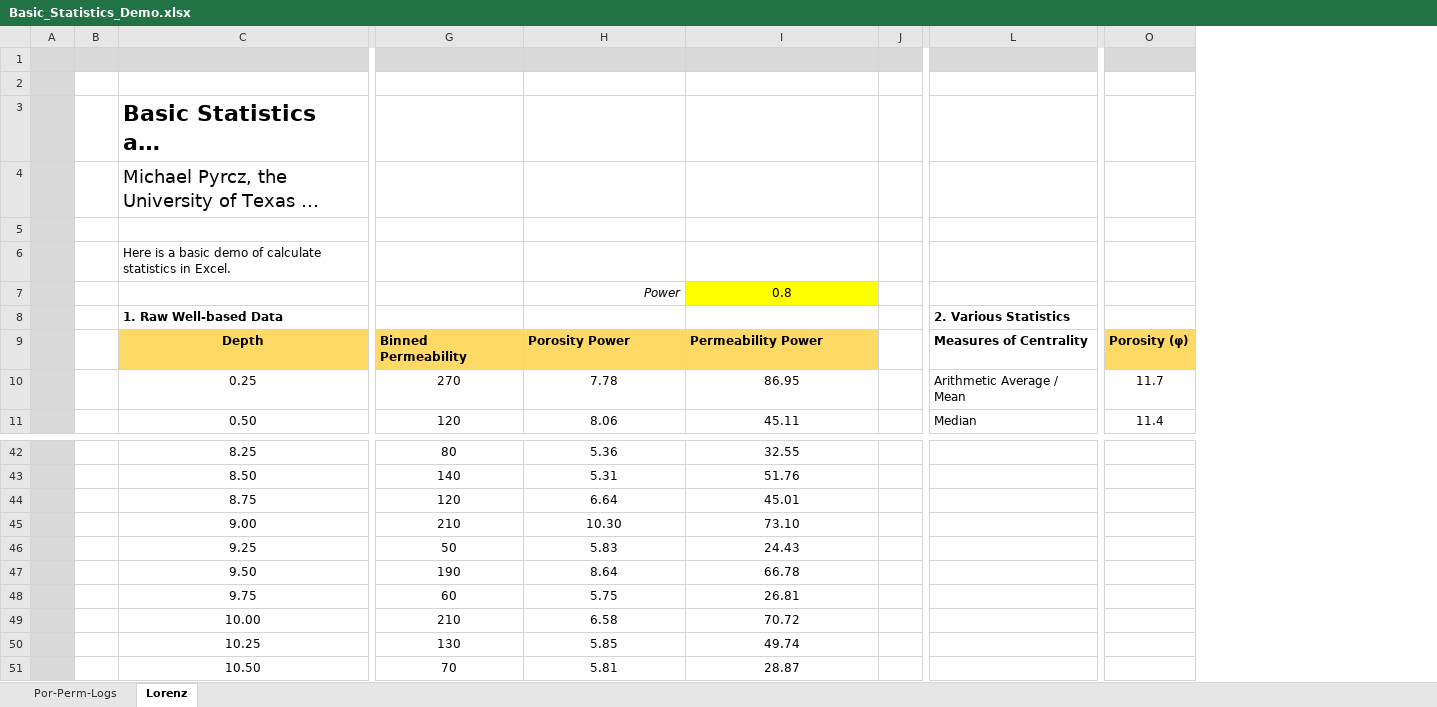
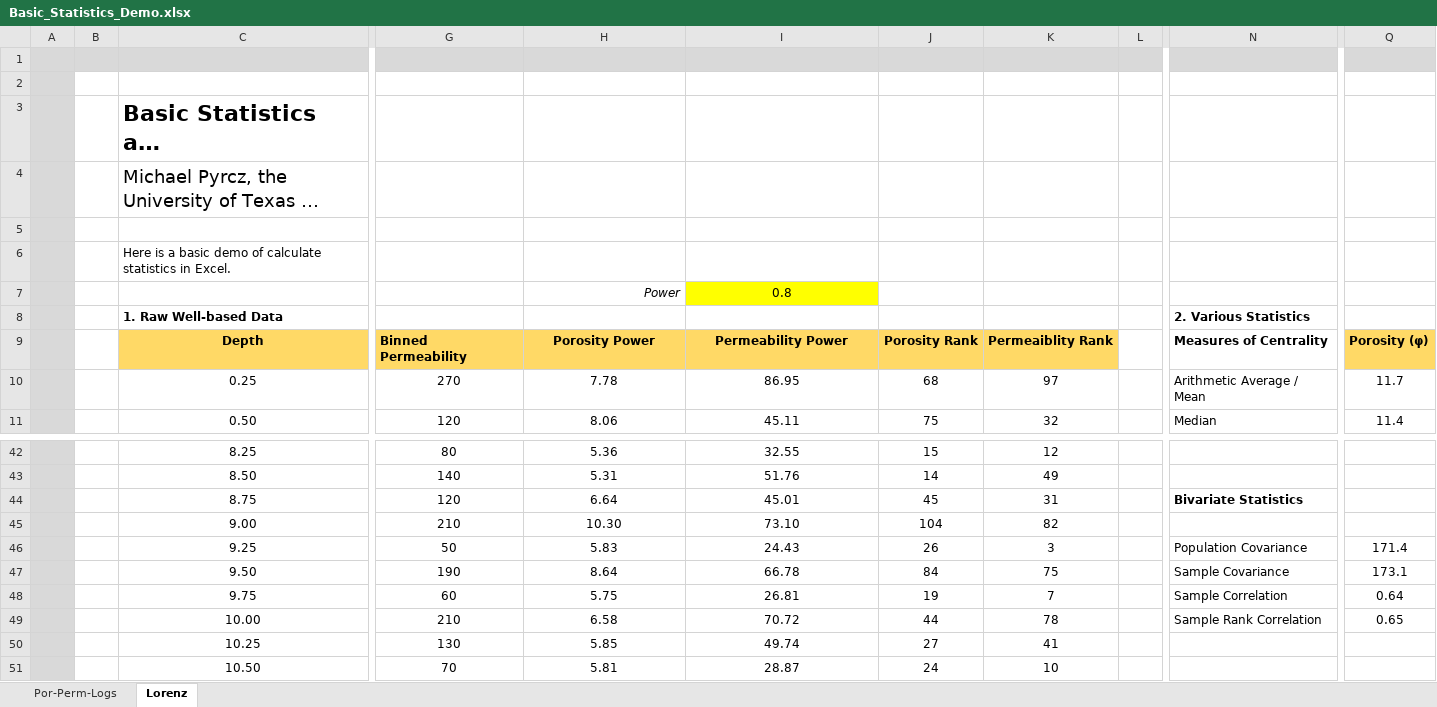
Before and after one commit to GeostatsGuy/ExcelNumericalDemos, an Excel workbook: Basic_Statistics_Demo.xlsx, sheet Lorenz, drawn as a sheet; only a part is shown, gaps mark what is left out; long unchanged cells end in …; values as stored, in another font and other column widths than the file's, no borders; charts and pictures not drawn; addresses are those after the commit; the diff names each change by its address in the sheet, - before the commit and + after, or states it on an @@ line.

```diff
--- a/Basic_Statistics_Demo.xlsx (sheet Lorenz)
+++ b/Basic_Statistics_Demo.xlsx (sheet Lorenz)
+column J, rows 9-11: Porosity Rank | 68 | 75; rows 42-51: 15 | 14 | 45 | 104 | 26 | 84 | 19 | 44 | 27 | 24
+column K, rows 9-11: Permeaiblity Rank | 97 | 32; rows 42-51: 12 | 49 | 31 | 82 | 3 | 75 | 7 | 78 | 41 | 10
-H9:I9 alignment: left
+H9:I9 alignment: center
-N44: (empty)
+N44: Bivariate Statistics
-N46: (empty)
+N46: Population Covariance
-Q46: (empty)
+Q46: 171.4
-N47: (empty)
+N47: Sample Covariance
-Q47: (empty)
+Q47: 173.1
-N48: (empty)
+N48: Sample Correlation
-Q48: (empty)
+Q48: 0.64
-N49: (empty)
+N49: Sample Rank Correlation
-Q49: (empty)
+Q49: 0.65
```
Also changed, not shown: sheet Por-Perm-Logs, formulas that keep their value, charts or pictures.
